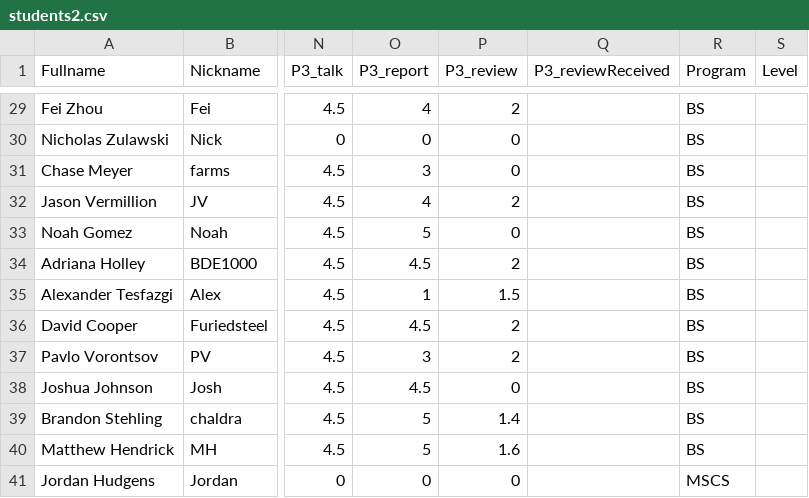
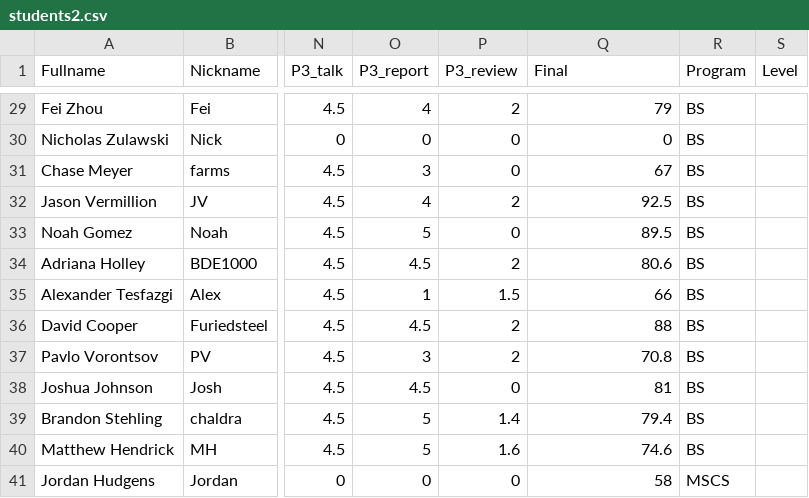
Before and after one commit to iDataVisualizationLab/CS5331_Spring2019, a CSV file: testJS/data/students2.csv, drawn as a sheet; only a part is shown, gaps mark what is left out; the diff covers the shown part only; the diff names each change by its address in the sheet, - before the commit and + after, or states it on an @@ line.

```diff
--- a/testJS/data/students2.csv
+++ b/testJS/data/students2.csv
-Q1: P3_reviewReceived
+Q1: Final
-Q29 (Final): (empty)
+Q29 (Final): 79
-Q30 (Final): (empty)
+Q30 (Final): 0
-Q31 (Final): (empty)
+Q31 (Final): 67
-Q32 (Final): (empty)
+Q32 (Final): 92.5
-Q33 (Final): (empty)
+Q33 (Final): 89.5
-Q34 (Final): (empty)
+Q34 (Final): 80.6
-Q35 (Final): (empty)
+Q35 (Final): 66
-Q36 (Final): (empty)
+Q36 (Final): 88
-Q37 (Final): (empty)
+Q37 (Final): 70.8
-Q38 (Final): (empty)
+Q38 (Final): 81
-Q39 (Final): (empty)
+Q39 (Final): 79.4
-Q40 (Final): (empty)
+Q40 (Final): 74.6
-Q41 (Final): (empty)
+Q41 (Final): 58
```
Also changed, not shown: 27 edited cells elsewhere in this file, 3 other files.
